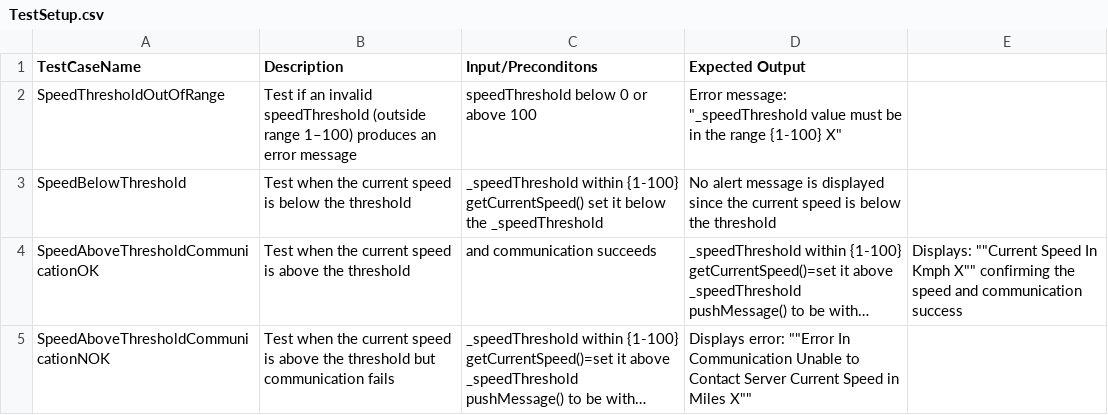
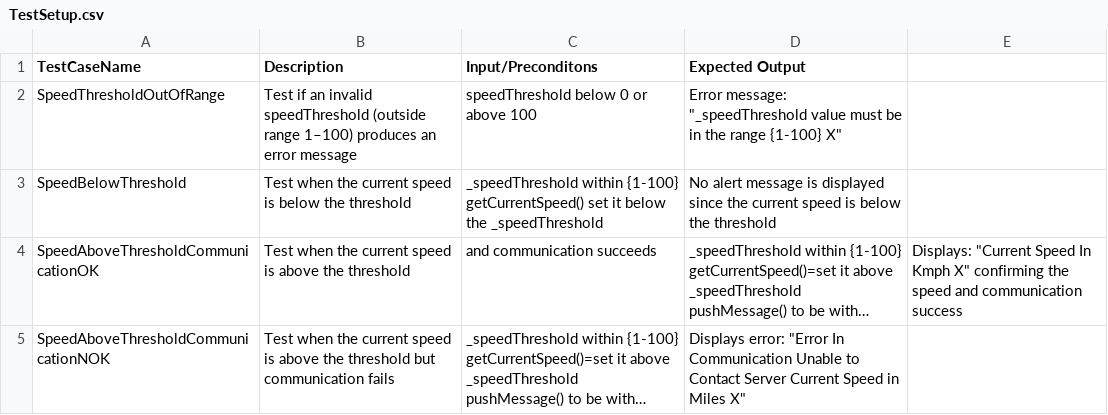
Before and after one commit to suhasi-pm/gtest-oct-bosch-2024, a CSV file: speedMonitor/TestSetup.csv, drawn as a sheet; long unchanged cells end in …; the diff names each change by its address in the sheet, - before the commit and + after, or states it on an @@ line.

Commit message:
Update TestSetup.csv

```diff
--- a/speedMonitor/TestSetup.csv
+++ b/speedMonitor/TestSetup.csv
-E4: Displays: ""Current Speed In Kmph X"" confirming the…
+E4: Displays: "Current Speed In Kmph X" confirming the…
-D5 (Expected Output): Displays error: ""Error In Communication Unable to Contact Server Current Speed in Miles X""
+D5 (Expected Output): Displays error: "Error In Communication Unable to Contact Server Current Speed in Miles X"
```
